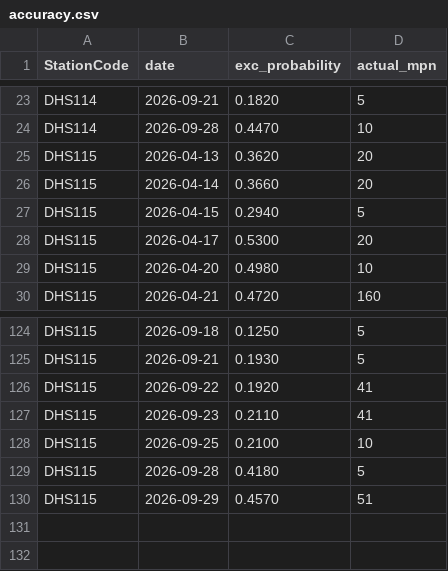
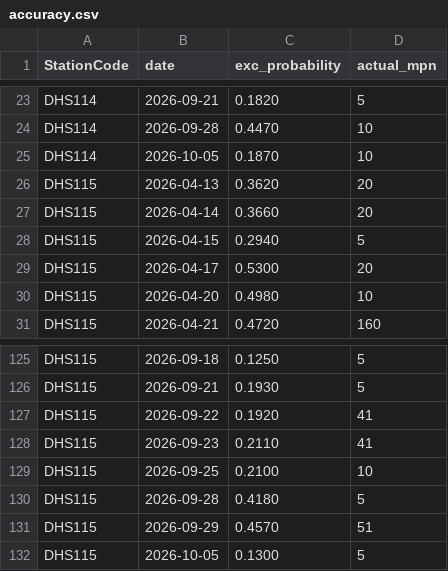
Before and after one commit to eymoney13/hermosa-pilot-dashboard, a CSV file: public/data/hermosa/accuracy.csv, drawn as a sheet; only a part is shown, gaps mark what is left out; the diff names each change by its address in the sheet, - before the commit and + after, or states it on an @@ line.

```diff
--- a/public/data/hermosa/accuracy.csv
+++ b/public/data/hermosa/accuracy.csv
+row 25: DHS114 | 2026-10-05 | 0.1870 | 10
+row 132: DHS115 | 2026-10-05 | 0.1300 | 5
```
Also changed, not shown: public/data/hermosa/forecast_3day.csv, public/data/hermosa/history_3day.csv, 1 other file.
